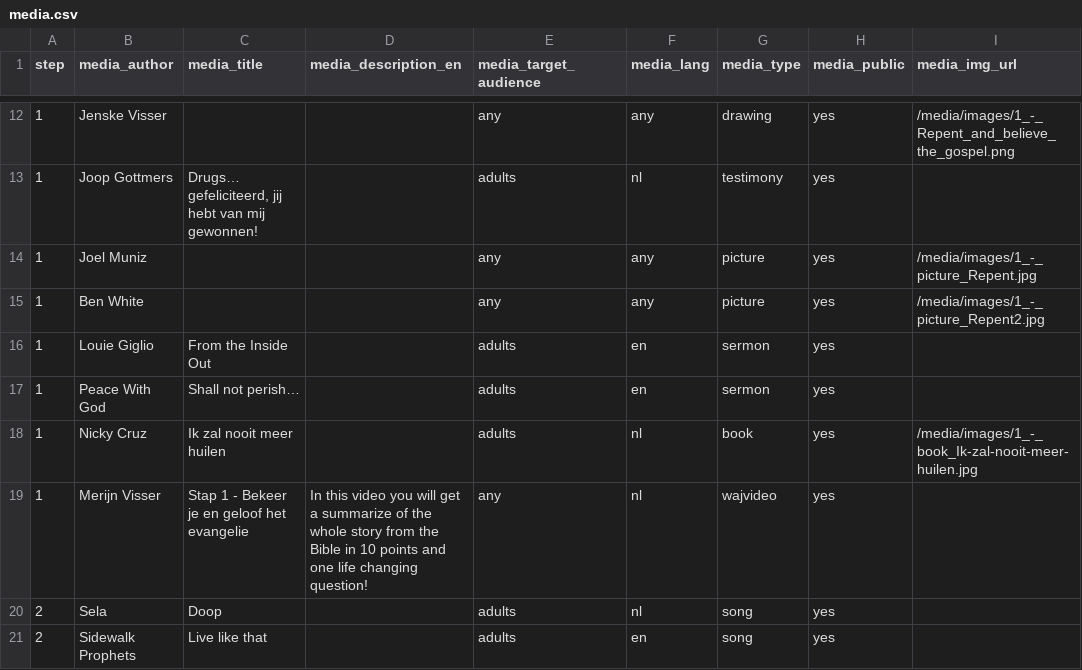
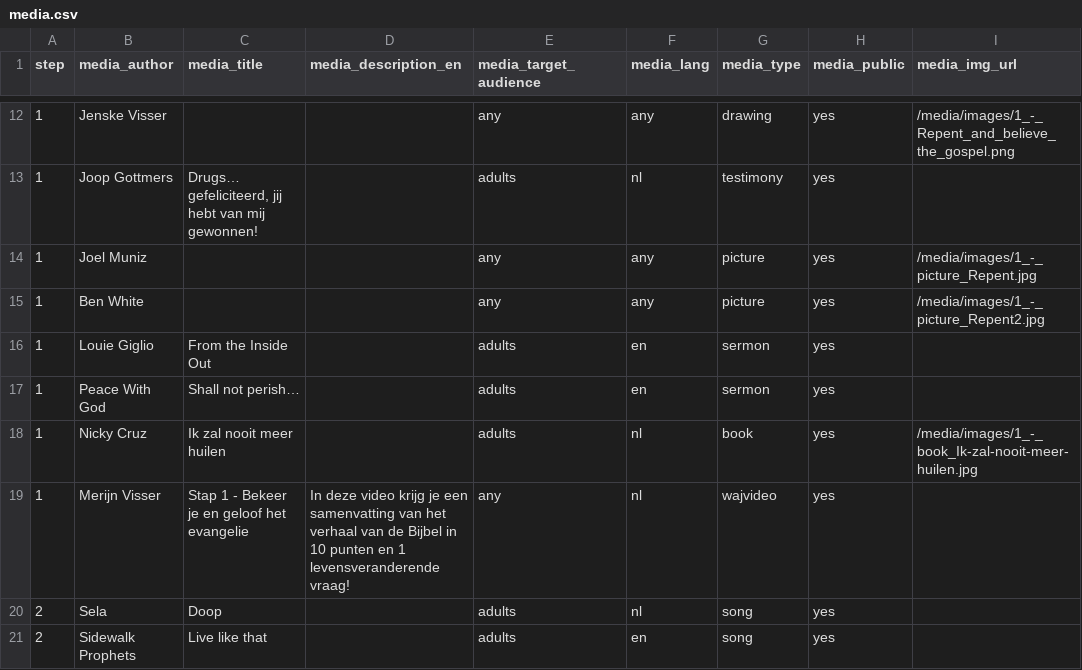
Before and after one commit to walkasjesus/walkasjesus_media, a CSV file: media.csv, drawn as a sheet; only a part is shown, gaps mark what is left out; the diff names each change by its address in the sheet, - before the commit and + after, or states it on an @@ line.

Commit message:
translated description

```diff
--- a/media.csv
+++ b/media.csv
-D19 (media_description_en): In this video you will get a summarize of the whole story from the Bible in 10 points and one life changing question!
+D19 (media_description_en): In deze video krijg je een samenvatting van het verhaal van de Bijbel in 10 punten en 1 levensveranderende vraag!
```
